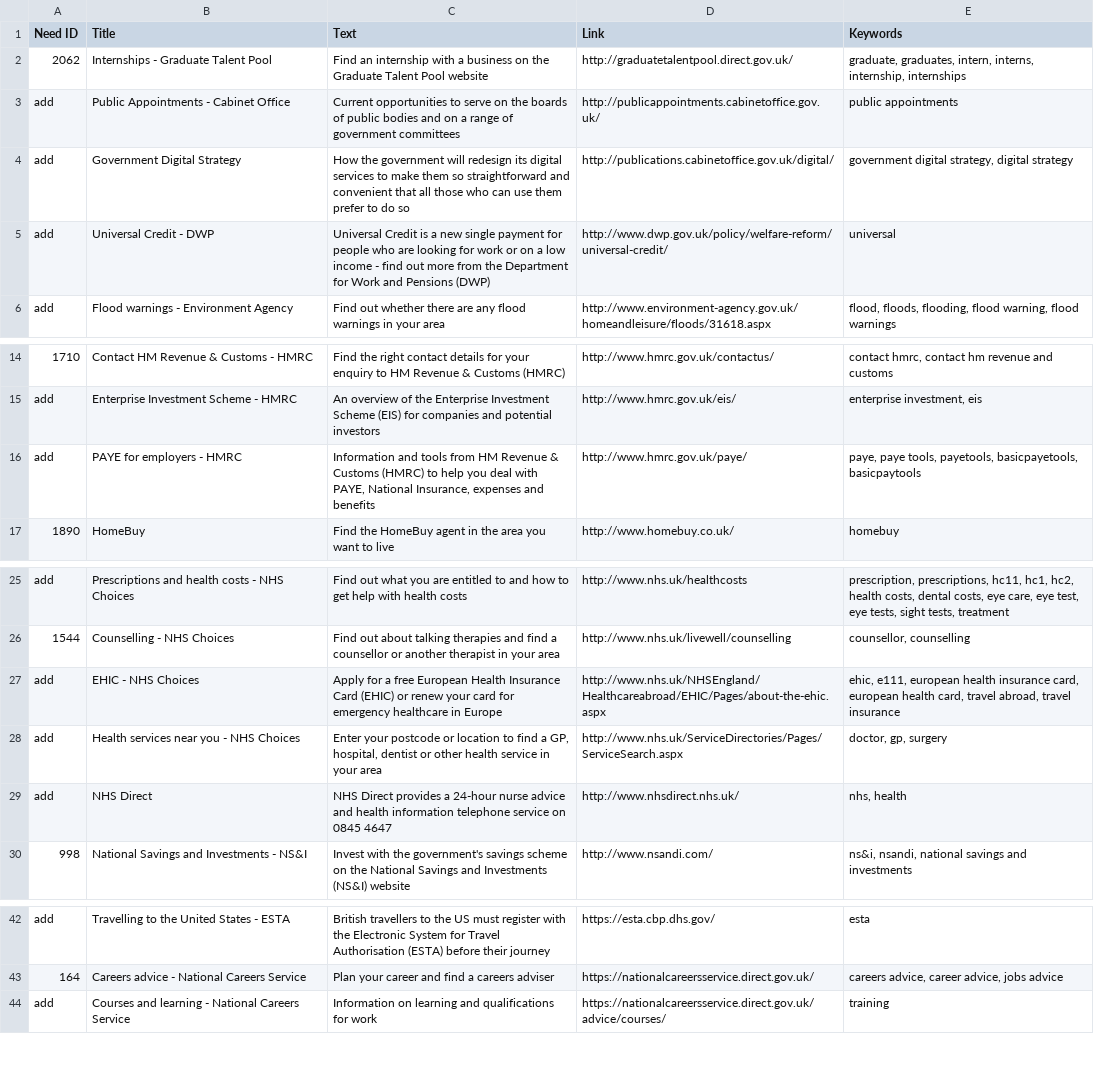
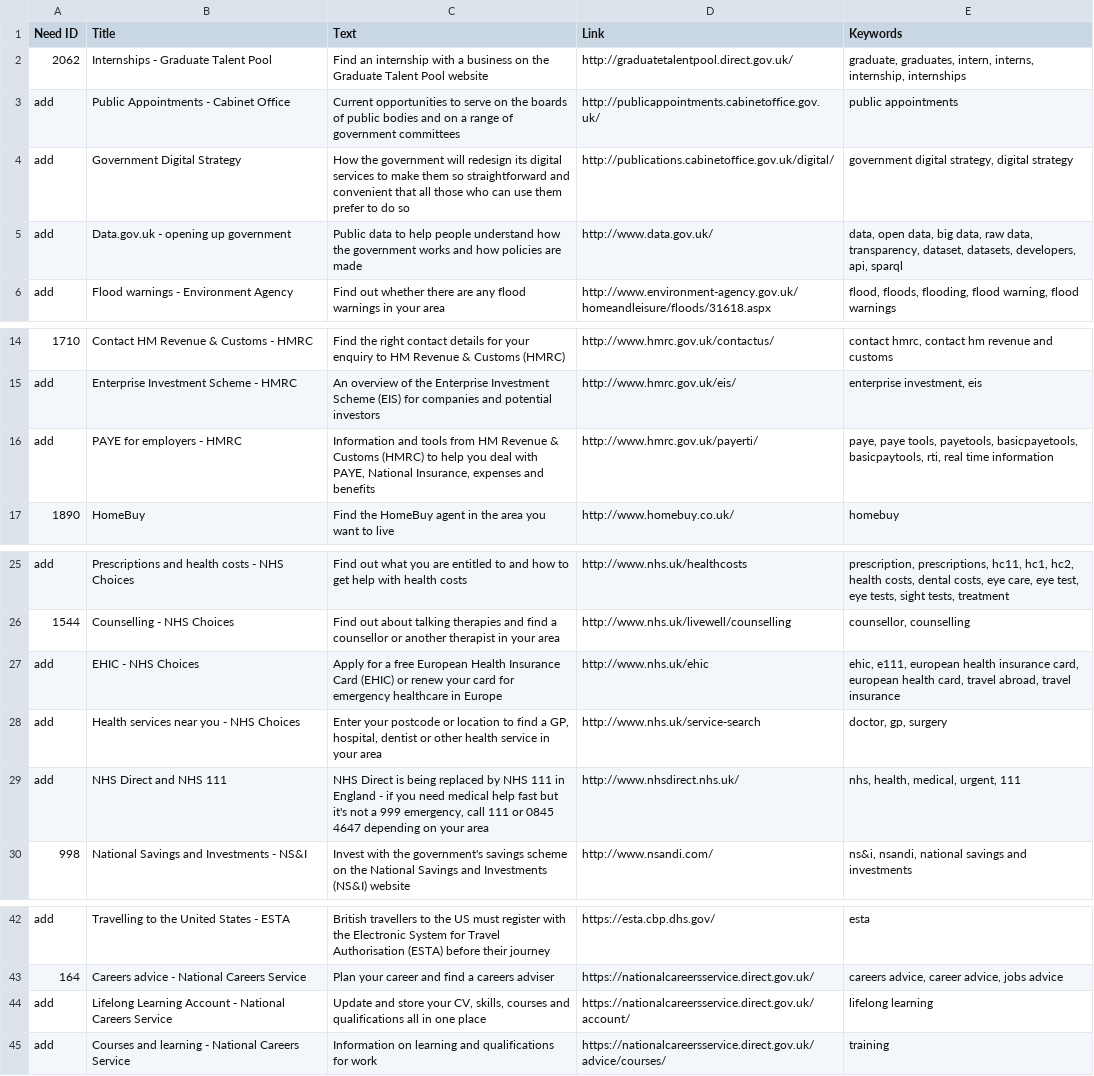
Before and after one commit to alphagov/recommended-links, a CSV file: data/index/recommended-link/internal_search_results.csv, drawn as a sheet; only a part is shown, gaps mark what is left out; removed rows and columns are numbered as before the commit, all else as after; the diff names each change by its address in the sheet, - before the commit and + after, or states it on an @@ line.

Commit message:
Mainstream external link updates
Added Data.gov.uk, Lifelong Learning Account; updated PAYE, NHS;
deleted Universal Credit

```diff
--- a/data/index/recommended-link/internal_search_results.csv
+++ b/data/index/recommended-link/internal_search_results.csv
-row 5: add | Universal Credit - DWP | Universal Credit is a new single payment for people who are looking for work or on a low income - find out more from the Department for Work and Pensions (DWP) | http://www.dwp.gov.uk/policy/welfare-reform/universal-credit/ | universal
+row 5: add | Data.gov.uk - opening up government | Public data to help people understand how the government works and how policies are made | http://www.data.gov.uk/ | data, open data, big data, raw data, transparency, dataset, datasets, developers, api, sparql
-D16 (Link): http://www.hmrc.gov.uk/paye/
+D16 (Link): http://www.hmrc.gov.uk/payerti/
-E16 (Keywords): …payetools, basicpayetools, basicpaytools
+E16 (Keywords): …payetools, basicpayetools, basicpaytools, rti, real time information
-D27 (Link): http://www.nhs.uk/NHSEngland/Healthcareabroad/EHIC/Pages/about-the-ehic.aspx
+D27 (Link): http://www.nhs.uk/ehic
-D28 (Link): http://www.nhs.uk/ServiceDirectories/Pages/ServiceSearch.aspx
+D28 (Link): http://www.nhs.uk/service-search
-B29 (Title): NHS Direct
+B29 (Title): NHS Direct and NHS 111
-C29 (Text): NHS Direct provides a 24-hour nurse advice and health information telephone service on 0845 4647
+C29 (Text): NHS Direct is being replaced by NHS 111 in England - if you need medical help fast but it's not a 999 emergency, call 111 or 0845 4647 depending on your area
-E29 (Keywords): nhs, health
+E29 (Keywords): nhs, health, medical, urgent, 111
+row 44: add | Lifelong Learning Account - National Careers Service | Update and store your CV, skills, courses and qualifications all in one place | https://nationalcareersservice.direct.gov.uk/account/ | lifelong learning
```
Also changed, not shown: data/remove/deleted-links.csv.
